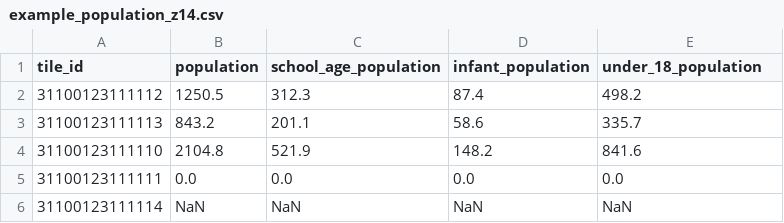
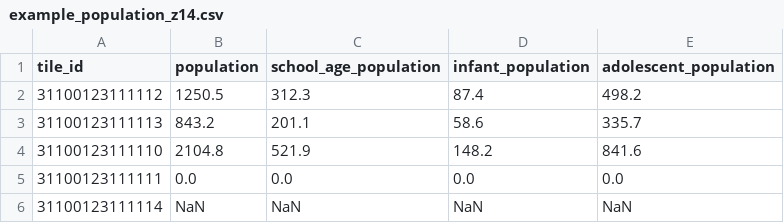
Before and after one commit to unicef-drp/Ahead-of-the-Storm-DATAPIPELINE, a CSV file: custom_data/examples/example_population_z14.csv, drawn as a sheet.

Commit message:
rename u18 to adolescent_population and use 15-19

```diff
--- a/custom_data/examples/example_population_z14.csv
+++ b/custom_data/examples/example_population_z14.csv
@@ -1,2 +1,2 @@
-tile_id,population,school_age_population,infant_population,under_18_population
+tile_id,population,school_age_population,infant_population,adolescent_population
 31100123111112,1250.5,312.3,87.4,498.2
```
Also changed, not shown: 9 other files.
